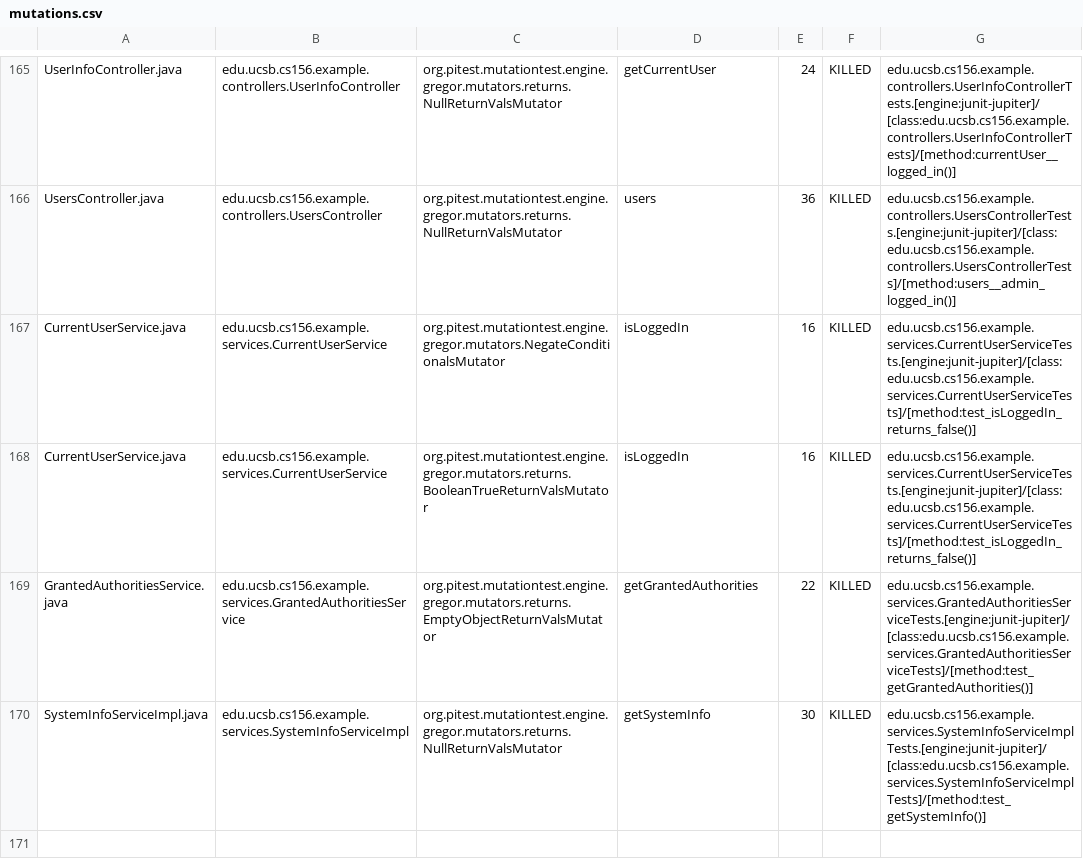
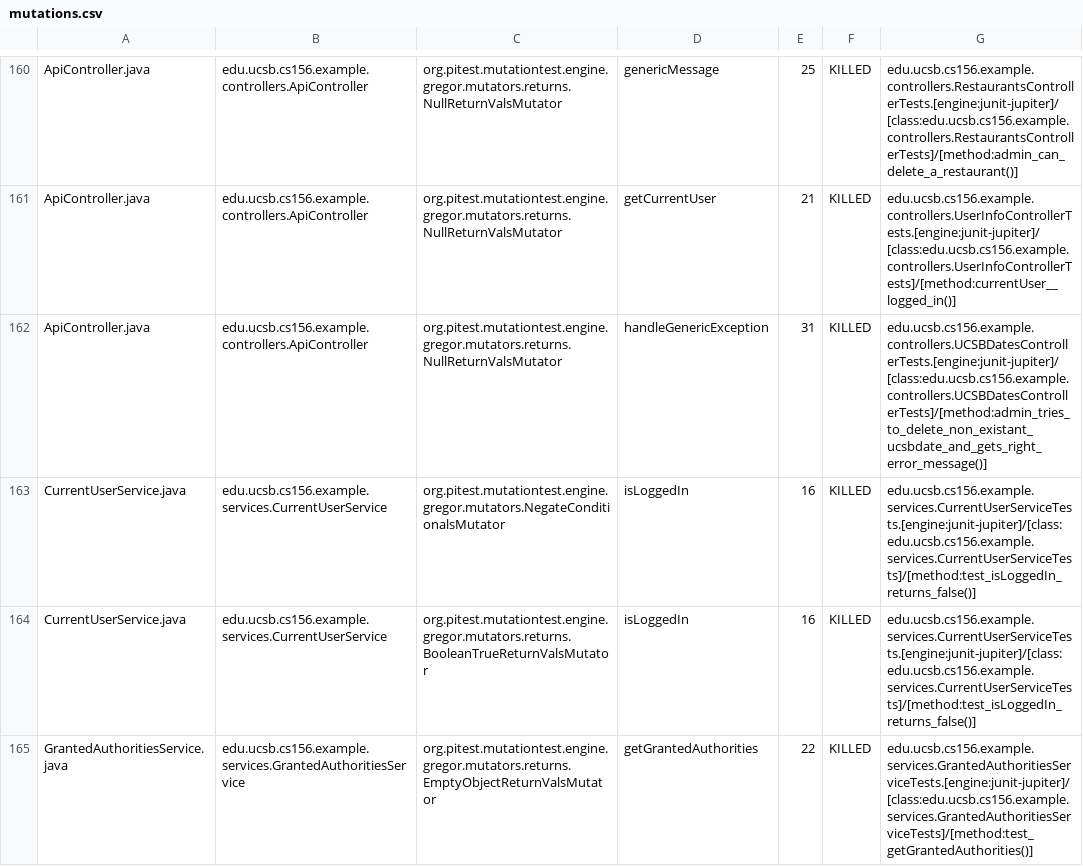
Before and after one commit to ucsb-cs156-f23/team03-f23-7pm-2, a CSV file: prs/87/pitest/mutations.csv, drawn as a sheet; only a part is shown, gaps mark what is left out; the shorter side is filled out with more unchanged rows; addresses are those after the commit; the diff covers the shown part only; the diff names each change by its address in the sheet, - before the commit and + after, or states it on an @@ line.

Commit message:
Deploying to gh-pages from @ ucsb-cs156-f23/team03-f23-7pm-2@1233669a44999de4642621445274815ee21a4898 🚀

```diff
--- a/prs/87/pitest/mutations.csv
+++ b/prs/87/pitest/mutations.csv
-A160: UserInfoController.java
+A160: ApiController.java
-B160: edu.ucsb.cs156.example.controllers.UserInfoController
+B160: edu.ucsb.cs156.example.controllers.ApiController
-D160: getCurrentUser
+D160: genericMessage
-E160: 24
+E160: 25
-G160: edu.ucsb.cs156.example.controllers.UserInfoControllerTests.[engine:junit-jupiter]/[class:edu.ucsb.cs156.example.controllers.UserInfoControllerTests]/[method:currentUser__logged_in()]
+G160: edu.ucsb.cs156.example.controllers.RestaurantsControllerTests.[engine:junit-jupiter]/[class:edu.ucsb.cs156.example.controllers.RestaurantsControllerTests]/[method:admin_can_delete_a_restaurant()]
@@ row 2 moved to row 161: ApiController.java @@
-A162: UsersController.java
+A162: ApiController.java
-B162: edu.ucsb.cs156.example.controllers.UsersController
+B162: edu.ucsb.cs156.example.controllers.ApiController
-D162: users
+D162: handleGenericException
-E162: 36
+E162: 31
-G162: edu.ucsb.cs156.example.controllers.UsersControllerTests.[engine:junit-jupiter]/[class:edu.ucsb.cs156.example.controllers.UsersControllerTests]/[method:users__admin_logged_in()]
+G162: edu.ucsb.cs156.example.controllers.UCSBDatesControllerTests.[engine:junit-jupiter]/[class:edu.ucsb.cs156.example.controllers.UCSBDatesControllerTests]/[method:admin_tries_to_delete_non_existant_ucsbdate_and_gets_right_error_message()]
```
Also changed, not shown: 2 added rows, 2 removed rows and 104 moved rows elsewhere in this file, 18 other files.
